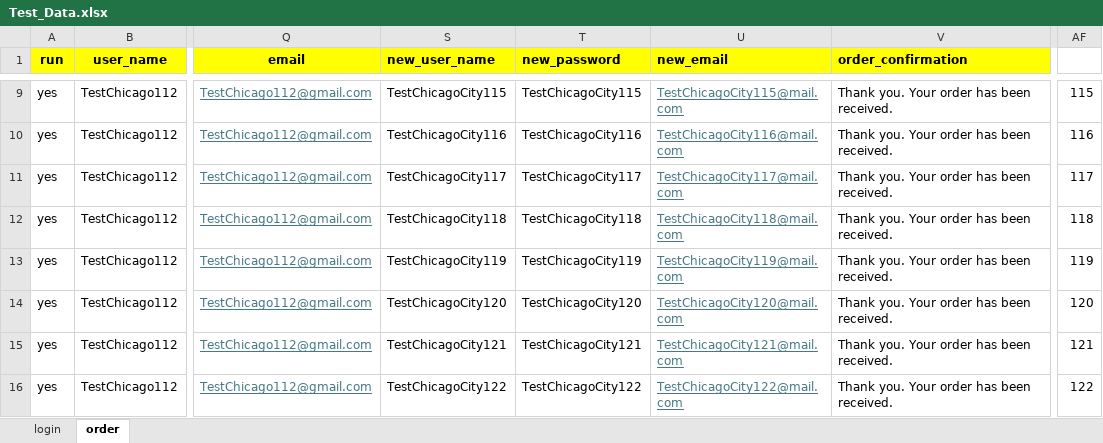
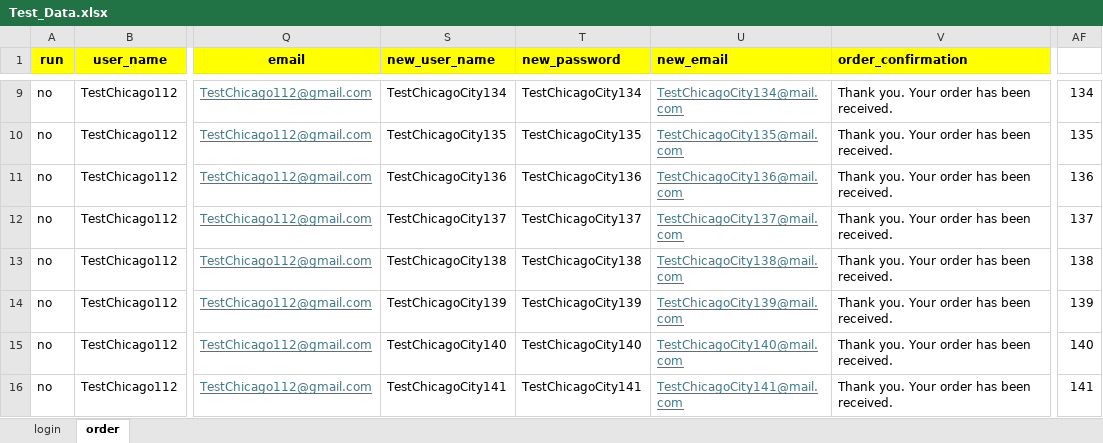
Before and after one commit to DmitriyV7/POM6, an Excel workbook: src/main/resources/test_data/Test_Data.xlsx, sheet order, drawn as a sheet; only a part is shown, gaps mark what is left out; values as stored, in another font and other column widths than the file's, no borders; the diff covers the shown part only; the diff names each change by its address in the sheet, - before the commit and + after, or states it on an @@ line.

```diff
--- a/src/main/resources/test_data/Test_Data.xlsx (sheet order)
+++ b/src/main/resources/test_data/Test_Data.xlsx (sheet order)
-A9:A16 (run): yes
+A9:A16 (run): no
-S9 (new_user_name): TestChicagoCity115
+S9 (new_user_name): TestChicagoCity134
-T9 (new_password): TestChicagoCity115
+T9 (new_password): TestChicagoCity134
-U9 (new_email): TestChicagoCity115@mail.com
+U9 (new_email): TestChicagoCity134@mail.com
-AF9: 115
+AF9: 134
-S10 (new_user_name): TestChicagoCity116
+S10 (new_user_name): TestChicagoCity135
-T10 (new_password): TestChicagoCity116
+T10 (new_password): TestChicagoCity135
-U10 (new_email): TestChicagoCity116@mail.com
+U10 (new_email): TestChicagoCity135@mail.com
-AF10: 116
+AF10: 135
-S11 (new_user_name): TestChicagoCity117
+S11 (new_user_name): TestChicagoCity136
-T11 (new_password): TestChicagoCity117
+T11 (new_password): TestChicagoCity136
-U11 (new_email): TestChicagoCity117@mail.com
+U11 (new_email): TestChicagoCity136@mail.com
-AF11: 117
+AF11: 136
-S12 (new_user_name): TestChicagoCity118
+S12 (new_user_name): TestChicagoCity137
-T12 (new_password): TestChicagoCity118
+T12 (new_password): TestChicagoCity137
-U12 (new_email): TestChicagoCity118@mail.com
+U12 (new_email): TestChicagoCity137@mail.com
-AF12: 118
+AF12: 137
-S13 (new_user_name): TestChicagoCity119
+S13 (new_user_name): TestChicagoCity138
-T13 (new_password): TestChicagoCity119
+T13 (new_password): TestChicagoCity138
-U13 (new_email): TestChicagoCity119@mail.com
+U13 (new_email): TestChicagoCity138@mail.com
-AF13: 119
+AF13: 138
-S14 (new_user_name): TestChicagoCity120
+S14 (new_user_name): TestChicagoCity139
-T14 (new_password): TestChicagoCity120
+T14 (new_password): TestChicagoCity139
-U14 (new_email): TestChicagoCity120@mail.com
+U14 (new_email): TestChicagoCity139@mail.com
-AF14: 120
+AF14: 139
-S15 (new_user_name): TestChicagoCity121
+S15 (new_user_name): TestChicagoCity140
-T15 (new_password): TestChicagoCity121
+T15 (new_password): TestChicagoCity140
-U15 (new_email): TestChicagoCity121@mail.com
+U15 (new_email): TestChicagoCity140@mail.com
-AF15: 121
+AF15: 140
-S16 (new_user_name): TestChicagoCity122
+S16 (new_user_name): TestChicagoCity141
-T16 (new_password): TestChicagoCity122
+T16 (new_password): TestChicagoCity141
-U16 (new_email): TestChicagoCity122@mail.com
+U16 (new_email): TestChicagoCity141@mail.com
-AF16: 122
+AF16: 141
```
Also changed, not shown: 54 edited cells elsewhere in this sheet, sheet login.
